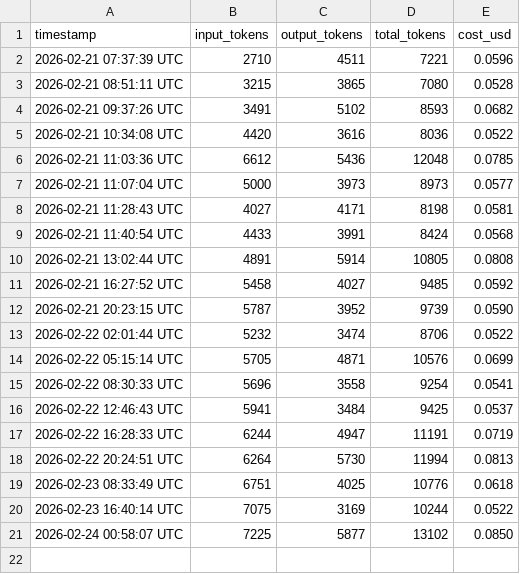
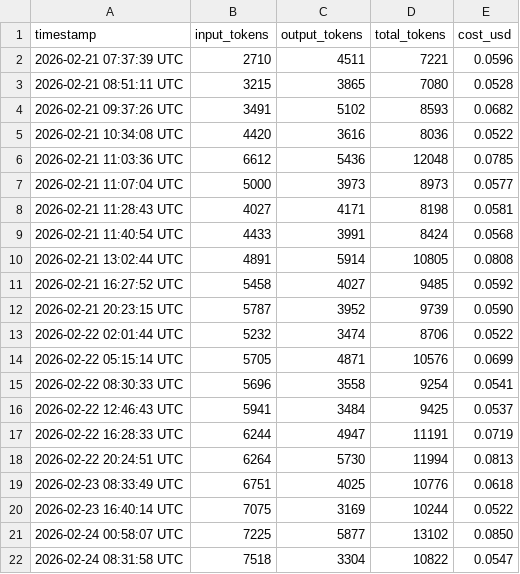
Before and after one commit to picasso250/fuyou, a CSV file: memory/token_usage.csv, drawn as a sheet; the diff names each change by its address in the sheet, - before the commit and + after, or states it on an @@ line.

```diff
--- a/memory/token_usage.csv
+++ b/memory/token_usage.csv
+row 22: 2026-02-24 08:31:58 UTC | 7518 | 3304 | 10822 | 0.0547
```
Also changed, not shown: 7 other files.
